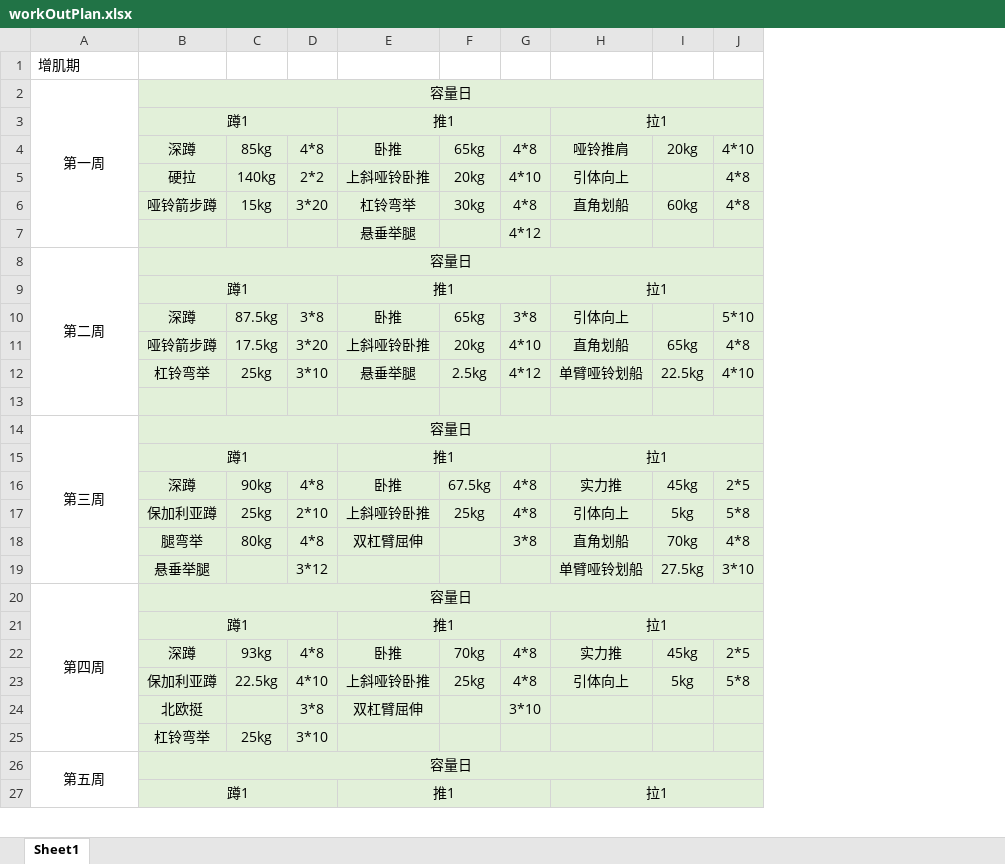
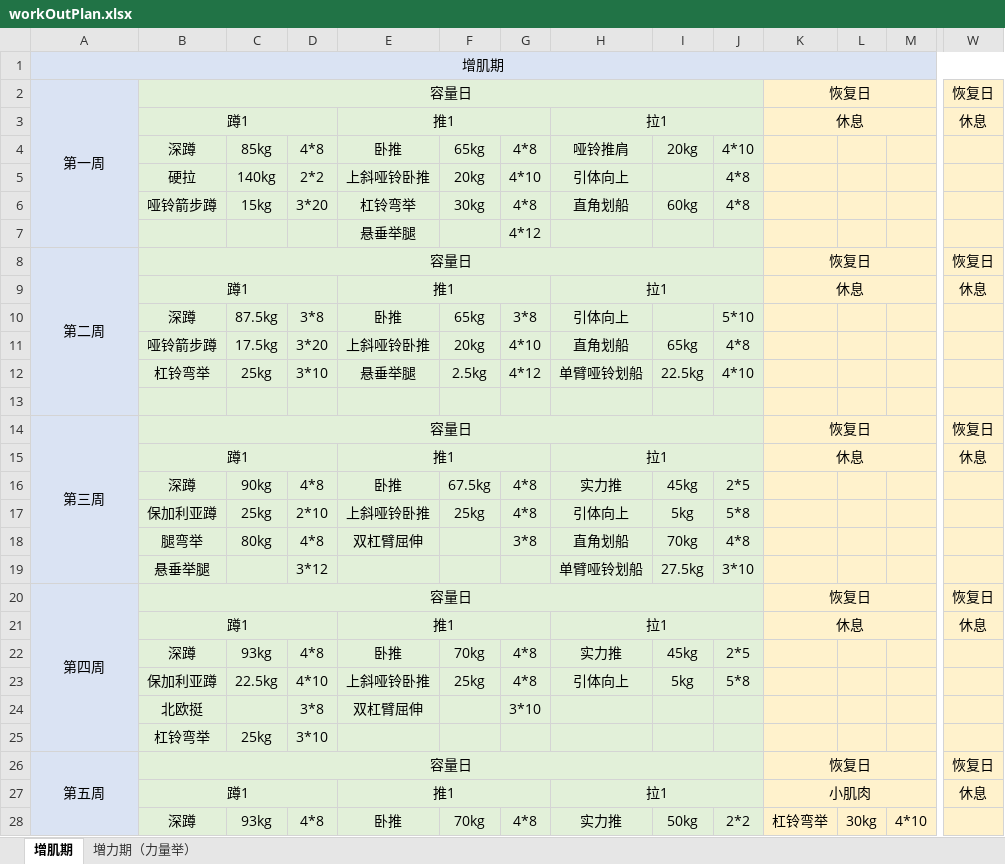
Before and after one commit to lcliu420/workout, an Excel workbook: 2024/workOutPlan.xlsx, sheet 增肌期, drawn as a sheet; only a part is shown, gaps mark what is left out; values as stored, in another font and other column widths than the file's, no borders; removed rows and columns are numbered as before the commit, all else as after; rows hold the shown columns only; the diff covers the shown part only; the diff names each change by its address in the sheet, - before the commit and + after, or states it on an @@ line.

```diff
--- a/2024/workOutPlan.xlsx (sheet 增肌期)
+++ b/2024/workOutPlan.xlsx (sheet 增肌期)
-sheet tab: Sheet1
+sheet tab: 增肌期
+sheet tab: 増力期（力量举）
+column K, rows 2-27: 恢复日 | 休息 |  |  |  |  | 恢复日 | 休息 |  |  |  |  | 恢复日 | 休息 |  |  |  |  | 恢复日 | 休息 |  |  |  |  | 恢复日 | 小肌肉
+column L, empty
+column M, empty
+column W, rows 2-27: 恢复日 | 休息 |  |  |  |  | 恢复日 | 休息 |  |  |  |  | 恢复日 | 休息 |  |  |  |  | 恢复日 | 休息 |  |  |  |  | 恢复日 | 休息
-A1:J1 fill: none
+A1:J1 fill: #DAE3F3
-A1 alignment: left
+A1 alignment: center
+A1:W1 merged
-A2:A27 fill: none
+A2:A27 fill: #DAE3F3
-A26:A30 merged
+A26:A31 merged
+row 28:  | 深蹲 | 93kg | 4*8 | 卧推 | 70kg | 4*8 | 实力推 | 50kg | 2*2 | 杠铃弯举 | 30kg | 4*10
```
Also changed, not shown: 23 added rows, 8 edited cells and cell formats elsewhere in this sheet, 4 other files.
